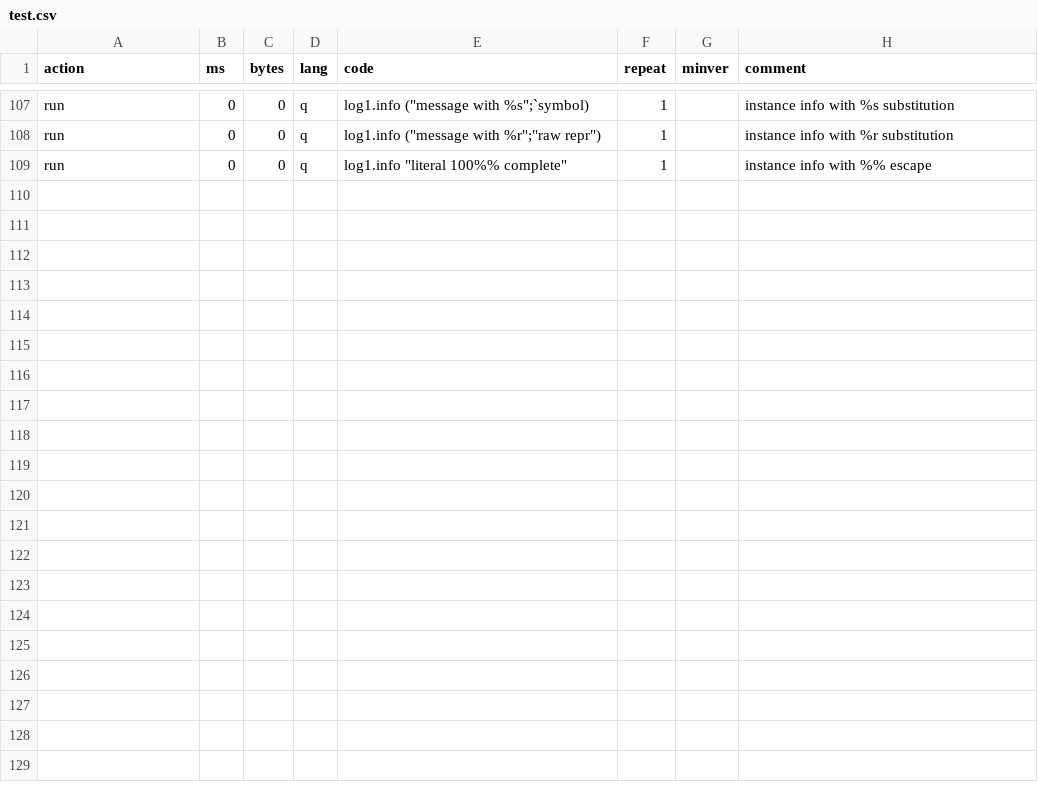
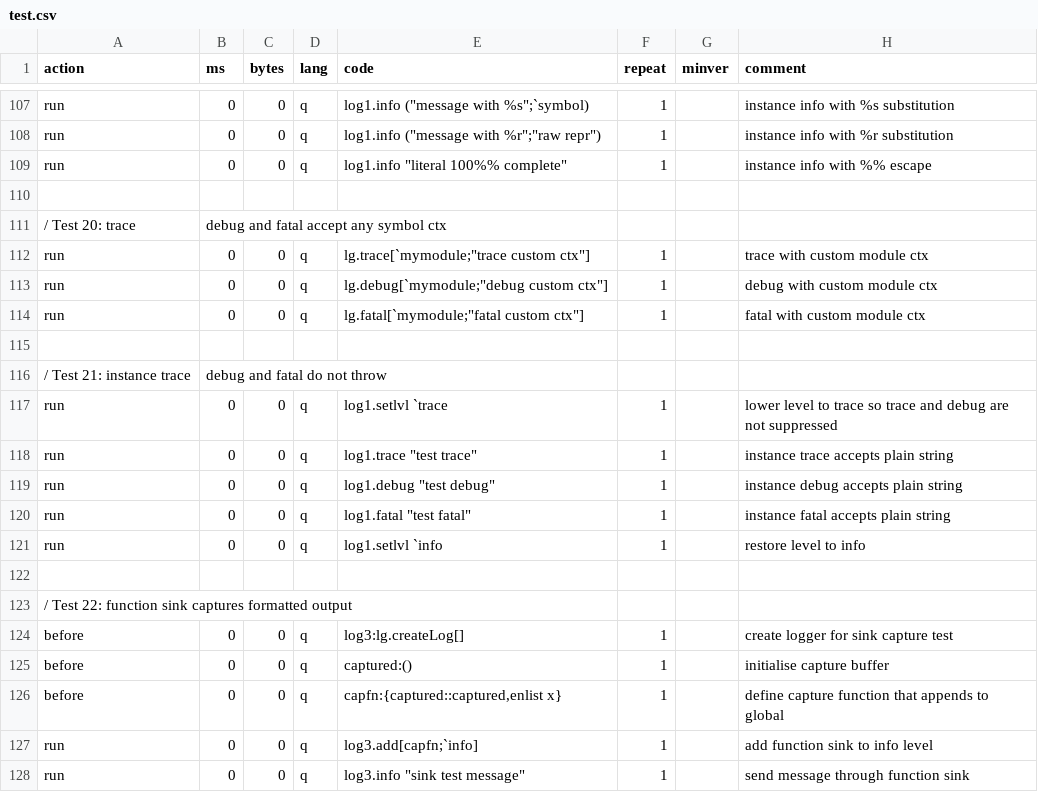
Before and after one commit to DataIntellectTech/kdbx-modules, a CSV file: di/log/test.csv, drawn as a sheet; only a part is shown, gaps mark what is left out; the diff covers the shown part only.

Commit message:
Update changes not included in testing and markdown doc for trace, debug and fatal

```diff
--- a/di/log/test.csv
+++ b/di/log/test.csv
@@ -109 +109,20 @@ run,0,0,q,log1.info ("message with %r";"raw repr"),1,,instance info with %r subs
 run,0,0,q,log1.info "literal 100%% complete",1,,instance info with %% escape
+
+/ Test 20: trace, debug and fatal accept any symbol ctx
+run,0,0,q,lg.trace[`mymodule;"trace custom ctx"],1,,trace with custom module ctx
+run,0,0,q,lg.debug[`mymodule;"debug custom ctx"],1,,debug with custom module ctx
+run,0,0,q,lg.fatal[`mymodule;"fatal custom ctx"],1,,fatal with custom module ctx
+
+/ Test 21: instance trace, debug and fatal do not throw
+run,0,0,q,log1.setlvl `trace,1,,lower level to trace so trace and debug are not suppressed
+run,0,0,q,log1.trace "test trace",1,,instance trace accepts plain string
+run,0,0,q,log1.debug "test debug",1,,instance debug accepts plain string
+run,0,0,q,log1.fatal "test fatal",1,,instance fatal accepts plain string
+run,0,0,q,log1.setlvl `info,1,,restore level to info
+
+/ Test 22: function sink captures formatted output
+before,0,0,q,log3:lg.createLog[],1,,create logger for sink capture test
+before,0,0,q,captured:(),1,,initialise capture buffer
+before,0,0,q,"capfn:{captured::captured,enlist x}",1,,define capture function that appends to global
+run,0,0,q,log3.add[capfn;`info],1,,add function sink to info level
+run,0,0,q,log3.info "sink test message",1,,send message through function sink
```
Also changed, not shown: 15 added rows elsewhere in this file, 1 other file.
